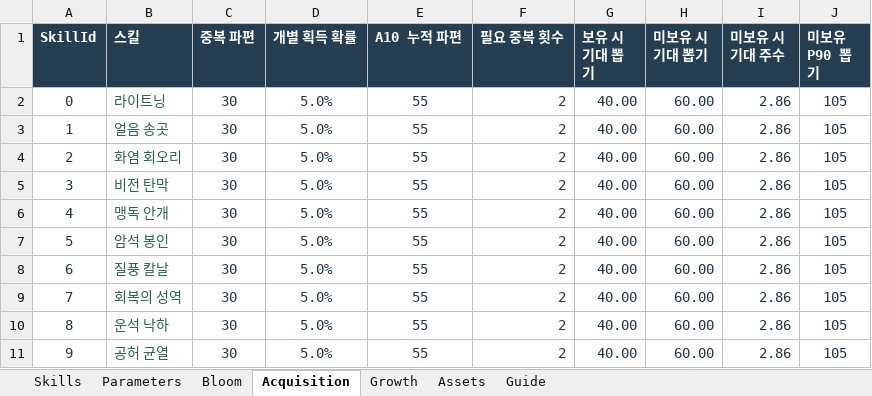
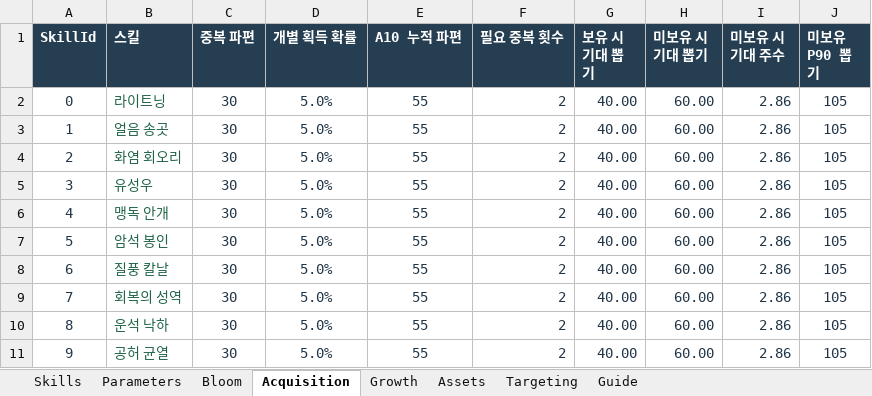
Before and after one commit to llexxid/project-k, an Excel workbook: Assets/_Project/Scripts/Skill_Catalog.xlsx, sheet Acquisition, drawn as a sheet; values as stored, in another font and other column widths than the file's, no borders; table styles not drawn; the diff names each change by its address in the sheet, - before the commit and + after, or states it on an @@ line.

```diff
--- a/Assets/_Project/Scripts/Skill_Catalog.xlsx (sheet Acquisition)
+++ b/Assets/_Project/Scripts/Skill_Catalog.xlsx (sheet Acquisition)
+sheet tab: Targeting
-B5 (스킬): 비전 탄막
+B5 (스킬): 유성우
```
Also changed, not shown: sheet Guide, sheet Parameters, sheet Skills, sheet Bloom, 39 other files.
